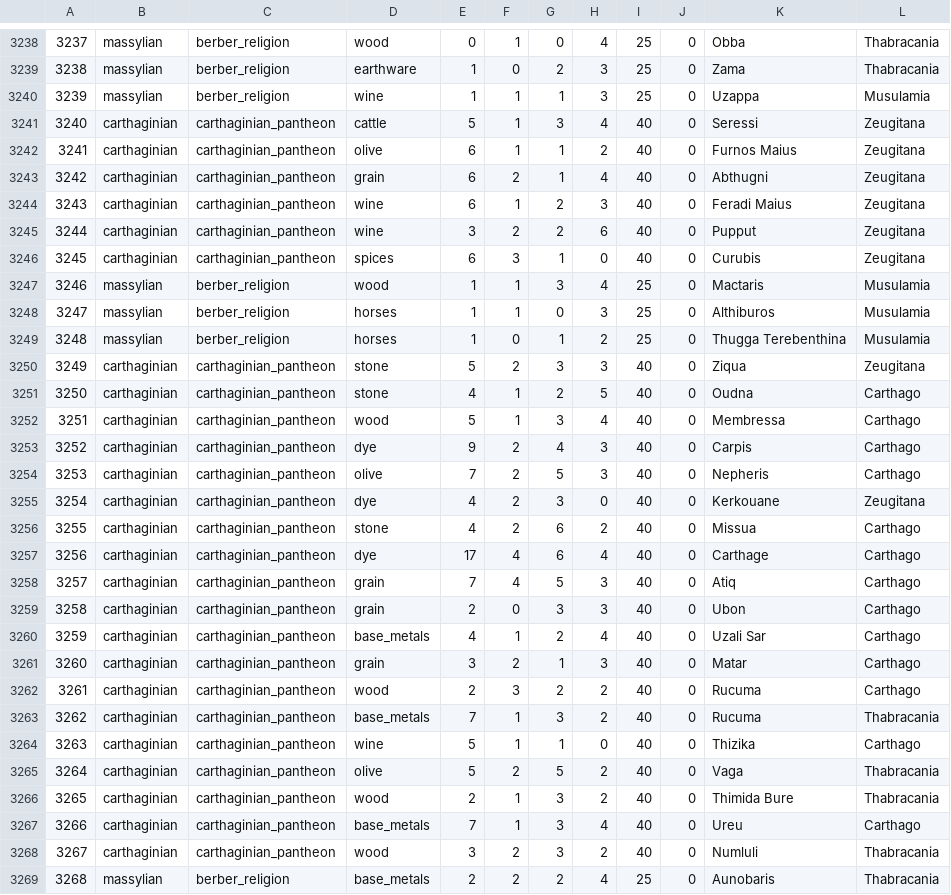
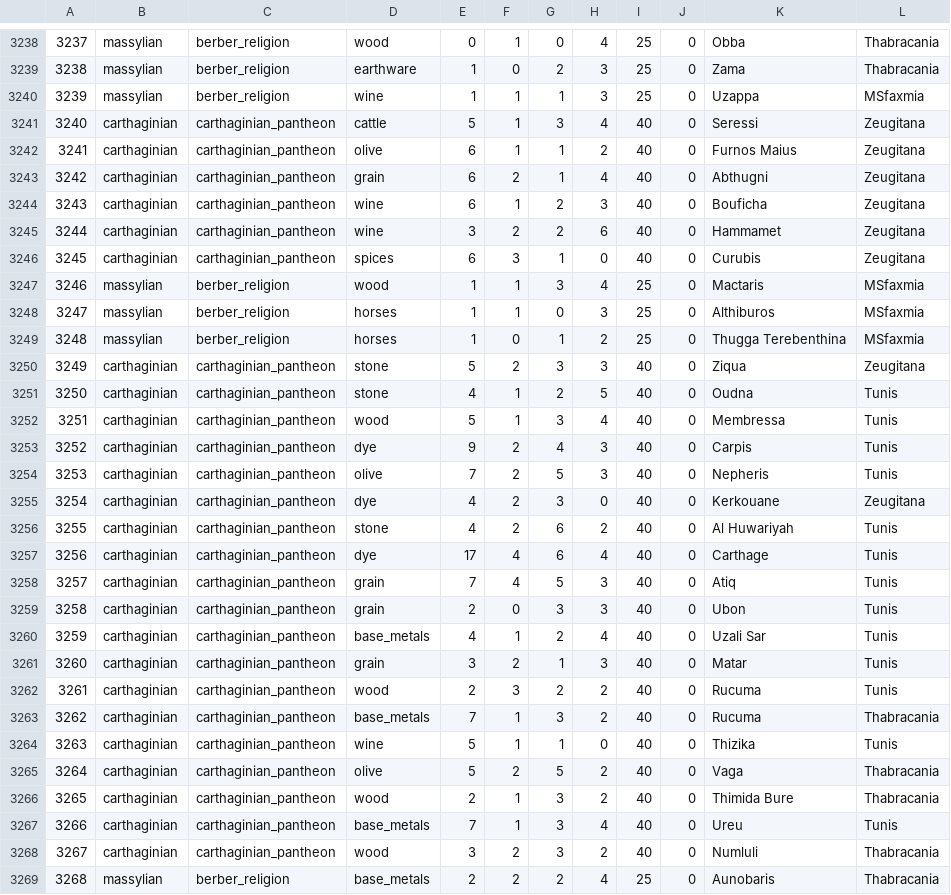
Before and after one commit to keridye/Fallen-Ashes, a CSV file: common/province_setup.csv, drawn as a sheet; only a part is shown, gaps mark what is left out; the diff covers the shown part only.

Commit message:
tunis coast wip

```diff
--- a/common/province_setup.csv
+++ b/common/province_setup.csv
@@ -3239,3 +3239,3 @@
 3238,massylian,berber_religion,earthware,1,0,2,3,25,0,Zama,Thabracania
-3239,massylian,berber_religion,wine,1,1,1,3,25,0,Uzappa,Musulamia
+3239,massylian,berber_religion,wine,1,1,1,3,25,0,Uzappa,MSfaxmia
 3240,carthaginian,carthaginian_pantheon,cattle,5,1,3,4,40,0,Seressi,Zeugitana
@@ -3243,26 +3243,26 @@
 3242,carthaginian,carthaginian_pantheon,grain,6,2,1,4,40,0,Abthugni,Zeugitana
-3243,carthaginian,carthaginian_pantheon,wine,6,1,2,3,40,0,Feradi Maius,Zeugitana
-3244,carthaginian,carthaginian_pantheon,wine,3,2,2,6,40,0,Pupput,Zeugitana
+3243,carthaginian,carthaginian_pantheon,wine,6,1,2,3,40,0,Bouficha,Zeugitana
+3244,carthaginian,carthaginian_pantheon,wine,3,2,2,6,40,0,Hammamet,Zeugitana
 3245,carthaginian,carthaginian_pantheon,spices,6,3,1,0,40,0,Curubis,Zeugitana
-3246,massylian,berber_religion,wood,1,1,3,4,25,0,Mactaris,Musulamia
-3247,massylian,berber_religion,horses,1,1,0,3,25,0,Althiburos,Musulamia
-3248,massylian,berber_religion,horses,1,0,1,2,25,0,Thugga Terebenthina,Musulamia
+3246,massylian,berber_religion,wood,1,1,3,4,25,0,Mactaris,MSfaxmia
+3247,massylian,berber_religion,horses,1,1,0,3,25,0,Althiburos,MSfaxmia
+3248,massylian,berber_religion,horses,1,0,1,2,25,0,Thugga Terebenthina,MSfaxmia
 3249,carthaginian,carthaginian_pantheon,stone,5,2,3,3,40,0,Ziqua,Zeugitana
-3250,carthaginian,carthaginian_pantheon,stone,4,1,2,5,40,0,Oudna,Carthago
-3251,carthaginian,carthaginian_pantheon,wood,5,1,3,4,40,0,Membressa,Carthago
-3252,carthaginian,carthaginian_pantheon,dye,9,2,4,3,40,0,Carpis,Carthago
-3253,carthaginian,carthaginian_pantheon,olive,7,2,5,3,40,0,Nepheris,Carthago
+3250,carthaginian,carthaginian_pantheon,stone,4,1,2,5,40,0,Oudna,Tunis
+3251,carthaginian,carthaginian_pantheon,wood,5,1,3,4,40,0,Membressa,Tunis
+3252,carthaginian,carthaginian_pantheon,dye,9,2,4,3,40,0,Carpis,Tunis
+3253,carthaginian,carthaginian_pantheon,olive,7,2,5,3,40,0,Nepheris,Tunis
 3254,carthaginian,carthaginian_pantheon,dye,4,2,3,0,40,0,Kerkouane,Zeugitana
-3255,carthaginian,carthaginian_pantheon,stone,4,2,6,2,40,0,Missua,Carthago
-3256,carthaginian,carthaginian_pantheon,dye,17,4,6,4,40,0,Carthage,Carthago
-3257,carthaginian,carthaginian_pantheon,grain,7,4,5,3,40,0,Atiq,Carthago
-3258,carthaginian,carthaginian_pantheon,grain,2,0,3,3,40,0,Ubon,Carthago
-3259,carthaginian,carthaginian_pantheon,base_metals,4,1,2,4,40,0,Uzali Sar,Carthago
-3260,carthaginian,carthaginian_pantheon,grain,3,2,1,3,40,0,Matar,Carthago
-3261,carthaginian,carthaginian_pantheon,wood,2,3,2,2,40,0,Rucuma,Carthago
+3255,carthaginian,carthaginian_pantheon,stone,4,2,6,2,40,0,Al Huwariyah,Tunis
+3256,carthaginian,carthaginian_pantheon,dye,17,4,6,4,40,0,Carthage,Tunis
+3257,carthaginian,carthaginian_pantheon,grain,7,4,5,3,40,0,Atiq,Tunis
+3258,carthaginian,carthaginian_pantheon,grain,2,0,3,3,40,0,Ubon,Tunis
+3259,carthaginian,carthaginian_pantheon,base_metals,4,1,2,4,40,0,Uzali Sar,Tunis
+3260,carthaginian,carthaginian_pantheon,grain,3,2,1,3,40,0,Matar,Tunis
+3261,carthaginian,carthaginian_pantheon,wood,2,3,2,2,40,0,Rucuma,Tunis
 3262,carthaginian,carthaginian_pantheon,base_metals,7,1,3,2,40,0,Rucuma,Thabracania
-3263,carthaginian,carthaginian_pantheon,wine,5,1,1,0,40,0,Thizika,Carthago
+3263,carthaginian,carthaginian_pantheon,wine,5,1,1,0,40,0,Thizika,Tunis
 3264,carthaginian,carthaginian_pantheon,olive,5,2,5,2,40,0,Vaga,Thabracania
 3265,carthaginian,carthaginian_pantheon,wood,2,1,3,2,40,0,Thimida Bure,Thabracania
-3266,carthaginian,carthaginian_pantheon,base_metals,7,1,3,4,40,0,Ureu,Carthago
+3266,carthaginian,carthaginian_pantheon,base_metals,7,1,3,4,40,0,Ureu,Tunis
 3267,carthaginian,carthaginian_pantheon,wood,3,2,3,2,40,0,Numluli,Thabracania
```
Also changed, not shown: 33 edited cells elsewhere in this file, map_data/definition.csv, 4 other files.
